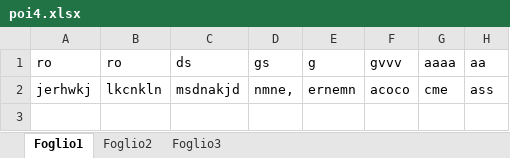
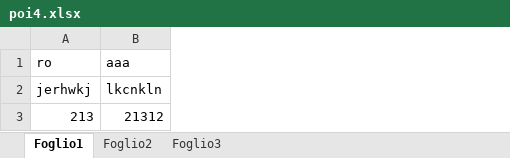
Before and after one commit to Mechoy/jarVuln, an Excel workbook: src/main/resources/poiOoxml/poi4.xlsx, sheet Foglio1, drawn as a sheet; values as stored, in another font and other column widths than the file's, no borders; removed rows and columns are numbered as before the commit, all else as after; the diff names each change by its address in the sheet, - before the commit and + after, or states it on an @@ line.

```diff
--- a/src/main/resources/poiOoxml/poi4.xlsx (sheet Foglio1)
+++ b/src/main/resources/poiOoxml/poi4.xlsx (sheet Foglio1)
-column C, rows 1-2: ds | msdnakjd
-column D, rows 1-2: gs | nmne,
-column E, rows 1-2: g | ernemn
-column F, rows 1-2: gvvv | acoco
-column G, rows 1-2: aaaa | cme
-column H, rows 1-2: aa | ass
-B1: ro
+B1: aaa
+row 3: 213 | 21312
```
Also changed, not shown: 19 other files.
